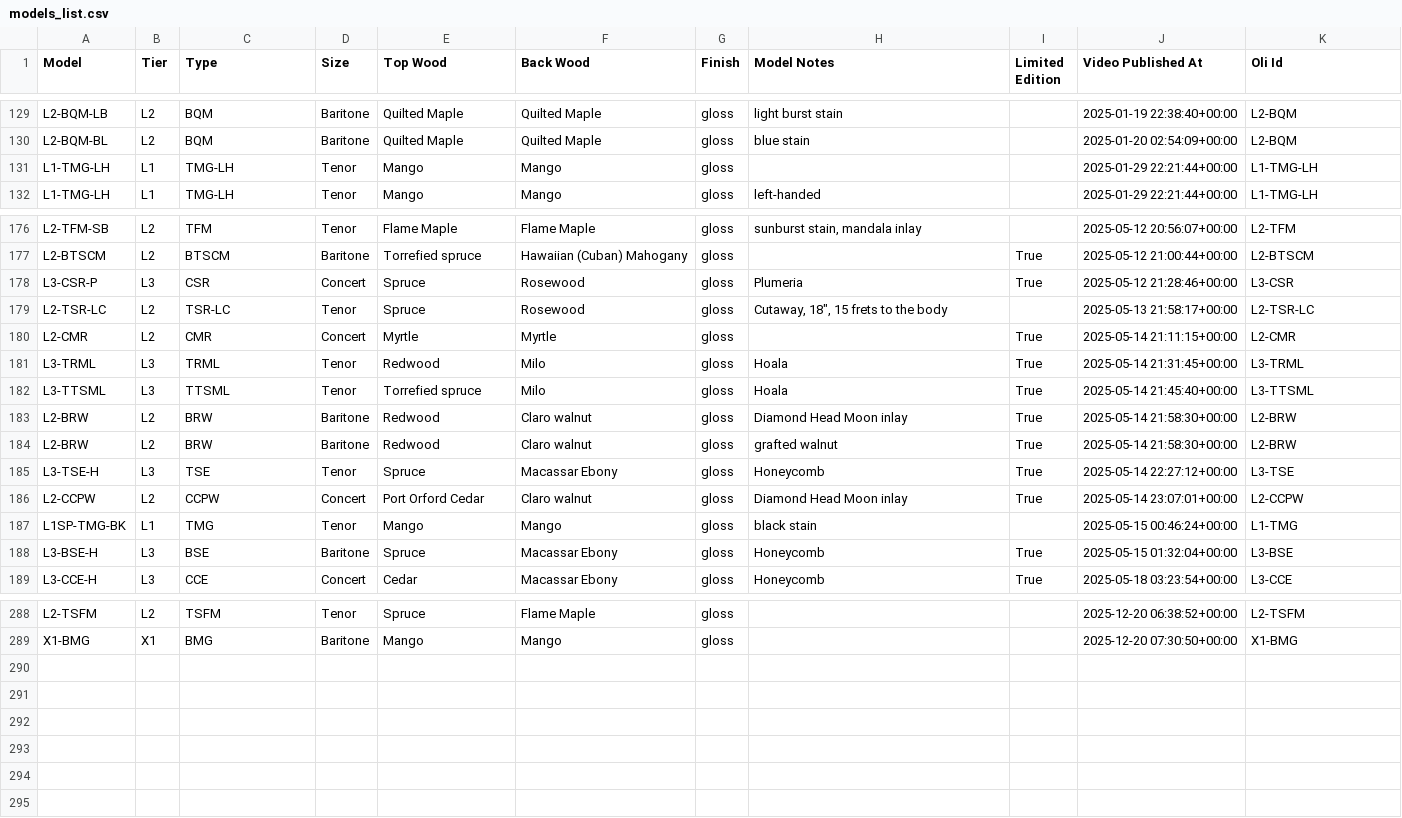
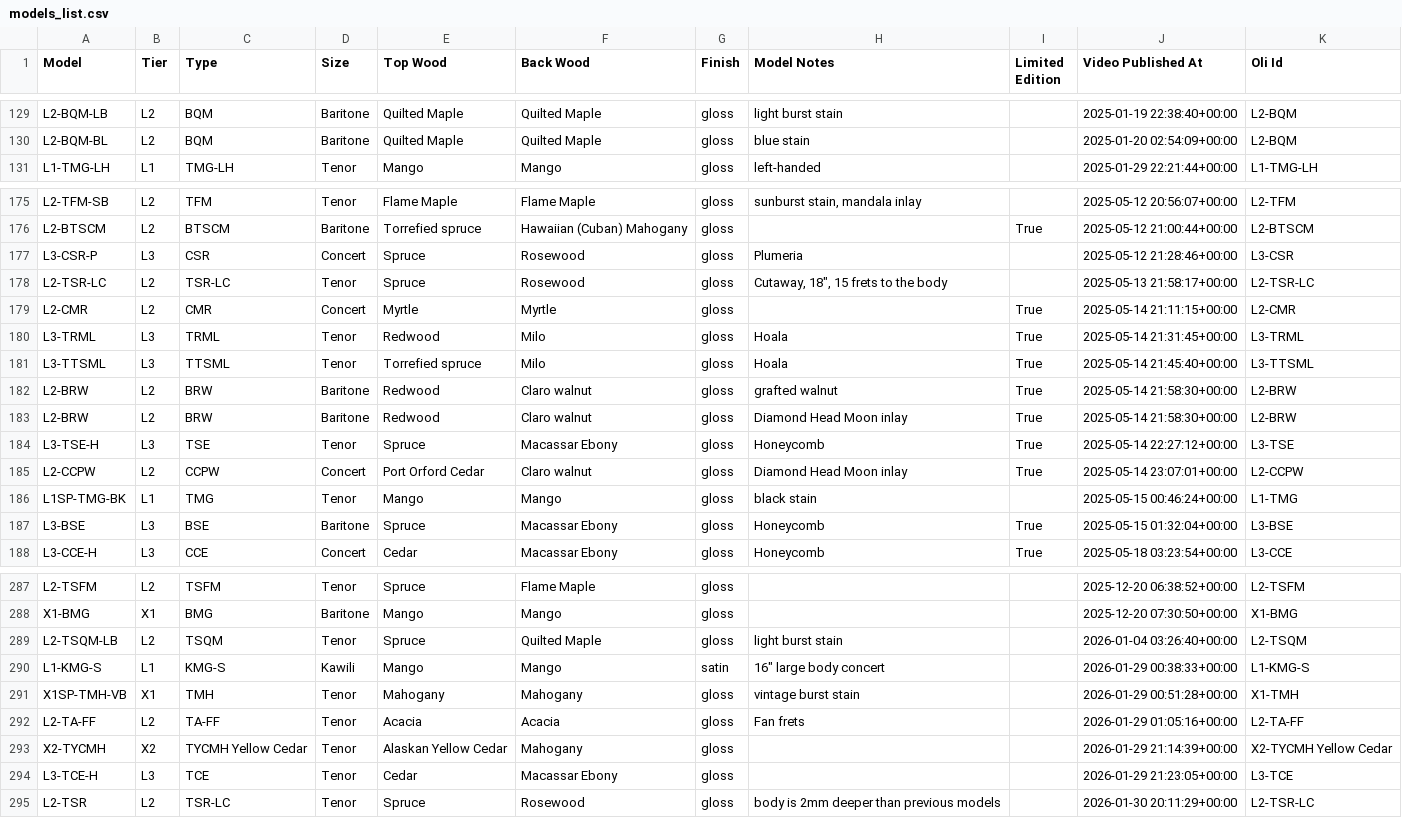
Before and after one commit to wykhuh/oli-database, a CSV file: app/data/models_list.csv, drawn as a sheet; only a part is shown, gaps mark what is left out; the diff covers the shown part only.

```diff
--- a/app/data/models_list.csv
+++ b/app/data/models_list.csv
@@ -130,3 +130,2 @@ L2-BQM-LB,L2,BQM,Baritone,Quilted Maple,Quilted Maple,gloss,light burst stain,,2
 L2-BQM-BL,L2,BQM,Baritone,Quilted Maple,Quilted Maple,gloss,blue stain,,2025-01-20 02:54:09+00:00,L2-BQM
-L1-TMG-LH,L1,TMG-LH,Tenor,Mango,Mango,gloss,,,2025-01-29 22:21:44+00:00,L1-TMG-LH
 L1-TMG-LH,L1,TMG-LH,Tenor,Mango,Mango,gloss,left-handed,,2025-01-29 22:21:44+00:00,L1-TMG-LH
@@ -177,3 +176,3 @@ L2-TFM-SB,L2,TFM,Tenor,Flame Maple,Flame Maple,gloss,"sunburst stain, mandala in
 L2-BTSCM,L2,BTSCM,Baritone,Torrefied spruce,Hawaiian (Cuban) Mahogany,gloss,,True,2025-05-12 21:00:44+00:00,L2-BTSCM
-L3-CSR-P,L3,CSR,Concert,Spruce,Rosewood,gloss,Plumeria,True,2025-05-12 21:28:46+00:00,L3-CSR
+L3-CSR-P,L3,CSR,Concert,Spruce,Rosewood,gloss,Plumeria,,2025-05-12 21:28:46+00:00,L3-CSR
 L2-TSR-LC,L2,TSR-LC,Tenor,Spruce,Rosewood,gloss,"Cutaway, 18"", 15 frets to the body",,2025-05-13 21:58:17+00:00,L2-TSR-LC
@@ -182,4 +181,4 @@ L3-TRML,L3,TRML,Tenor,Redwood,Milo,gloss,Hoala,True,2025-05-14 21:31:45+00:00,L3
 L3-TTSML,L3,TTSML,Tenor,Torrefied spruce,Milo,gloss,Hoala,True,2025-05-14 21:45:40+00:00,L3-TTSML
+L2-BRW,L2,BRW,Baritone,Redwood,Claro walnut,gloss,grafted walnut,True,2025-05-14 21:58:30+00:00,L2-BRW
 L2-BRW,L2,BRW,Baritone,Redwood,Claro walnut,gloss,Diamond Head Moon inlay,True,2025-05-14 21:58:30+00:00,L2-BRW
-L2-BRW,L2,BRW,Baritone,Redwood,Claro walnut,gloss,grafted walnut,True,2025-05-14 21:58:30+00:00,L2-BRW
 L3-TSE-H,L3,TSE,Tenor,Spruce,Macassar Ebony,gloss,Honeycomb,True,2025-05-14 22:27:12+00:00,L3-TSE
@@ -187,3 +186,3 @@ L2-CCPW,L2,CCPW,Concert,Port Orford Cedar,Claro walnut,gloss,Diamond Head Moon i
 L1SP-TMG-BK,L1,TMG,Tenor,Mango,Mango,gloss,black stain,,2025-05-15 00:46:24+00:00,L1-TMG
-L3-BSE-H,L3,BSE,Baritone,Spruce,Macassar Ebony,gloss,Honeycomb,True,2025-05-15 01:32:04+00:00,L3-BSE
+L3-BSE,L3,BSE,Baritone,Spruce,Macassar Ebony,gloss,Honeycomb,True,2025-05-15 01:32:04+00:00,L3-BSE
 L3-CCE-H,L3,CCE,Concert,Cedar,Macassar Ebony,gloss,Honeycomb,True,2025-05-18 03:23:54+00:00,L3-CCE
@@ -289 +288,8 @@ L2-TSFM,L2,TSFM,Tenor,Spruce,Flame Maple,gloss,,,2025-12-20 06:38:52+00:00,L2-TS
 X1-BMG,X1,BMG,Baritone,Mango,Mango,gloss,,,2025-12-20 07:30:50+00:00,X1-BMG
+L2-TSQM-LB,L2,TSQM,Tenor,Spruce,Quilted Maple,gloss,light burst stain,,2026-01-04 03:26:40+00:00,L2-TSQM
+L1-KMG-S,L1,KMG-S,Kawili,Mango,Mango,satin,"16"" large body concert",,2026-01-29 00:38:33+00:00,L1-KMG-S
+X1SP-TMH-VB,X1,TMH,Tenor,Mahogany,Mahogany,gloss,vintage burst stain,,2026-01-29 00:51:28+00:00,X1-TMH
+L2-TA-FF,L2,TA-FF,Tenor,Acacia,Acacia,gloss,Fan frets,,2026-01-29 01:05:16+00:00,L2-TA-FF
+X2-TYCMH,X2,TYCMH Yellow Cedar,Tenor,Alaskan Yellow Cedar,Mahogany,gloss,,,2026-01-29 21:14:39+00:00,X2-TYCMH Yellow Cedar
+L3-TCE-H,L3,TCE,Tenor,Cedar,Macassar Ebony,gloss,,,2026-01-29 21:23:05+00:00,L3-TCE
+L2-TSR,L2,TSR-LC,Tenor,Spruce,Rosewood,gloss,body is 2mm deeper than previous models,,2026-01-30 20:11:29+00:00,L2-TSR-LC
```
Also changed, not shown: 7 moved rows and 1 edited cell elsewhere in this file, app/data/tonewoods.csv, processed_data/missing_videos_fixed.csv, 7 other files.
